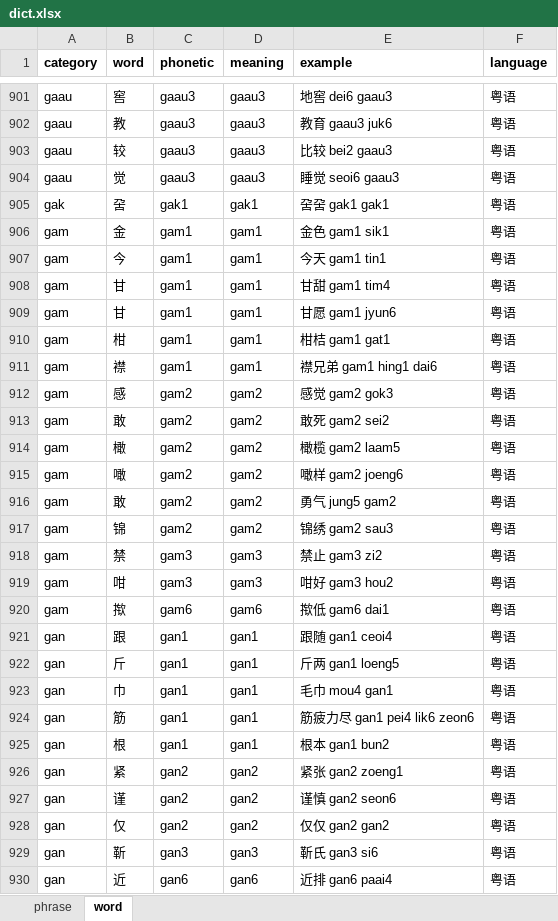
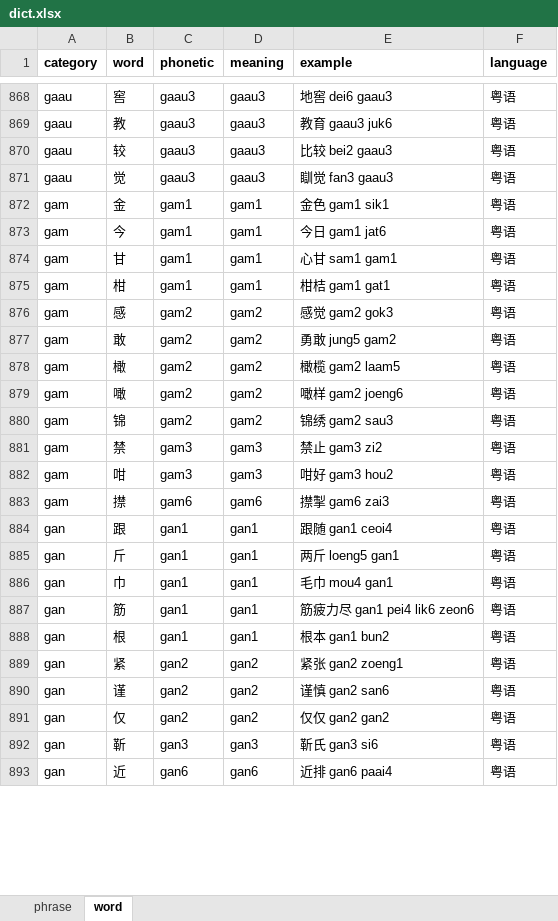
Before and after one commit to viewnn/wordcards, an Excel workbook: dict.xlsx, sheet word, drawn as a sheet; only a part is shown, gaps mark what is left out; values as stored, in another font and other column widths than the file's, no borders; removed rows and columns are numbered as before the commit, all else as after; the diff covers the shown part only; the diff names each change by its address in the sheet, - before the commit and + after, or states it on an @@ line.

```diff
--- a/dict.xlsx (sheet word)
+++ b/dict.xlsx (sheet word)
-E871 (example): 睡觉 seoi6 gaau3
+E871 (example): 瞓觉 fan3 gaau3
-row 905: gak | 呄 | gak1 | gak1 | 呄呄 gak1 gak1 | 粤语
-E873 (example): 今天 gam1 tin1
+E873 (example): 今日 gam1 jat6
-E874 (example): 甘甜 gam1 tim4
+E874 (example): 心甘 sam1 gam1
-row 909: gam | 甘 | gam1 | gam1 | 甘愿 gam1 jyun6 | 粤语
-row 911: gam | 襟 | gam1 | gam1 | 襟兄弟 gam1 hing1 dai6 | 粤语
-E877 (example): 敢死 gam2 sei2
+E877 (example): 勇敢 jung5 gam2
-row 916: gam | 敢 | gam2 | gam2 | 勇气 jung5 gam2 | 粤语
-B883 (word): 揿
+B883 (word): 㩒
-E883 (example): 揿低 gam6 dai1
+E883 (example): 㩒掣 gam6 zai3
-E885 (example): 斤两 gan1 loeng5
+E885 (example): 两斤 loeng5 gan1
-E890 (example): 谨慎 gan2 seon6
+E890 (example): 谨慎 gan2 san6
```
Also changed, not shown: 36 added rows, 111 removed rows and 139 edited cells elsewhere in this sheet, sheet phrase, 1 other file.
